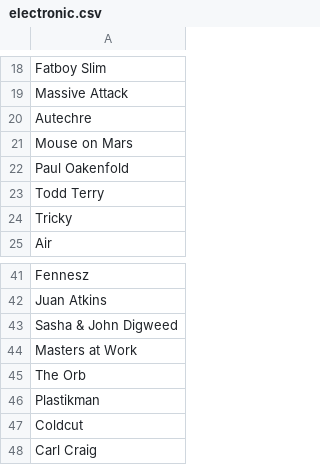
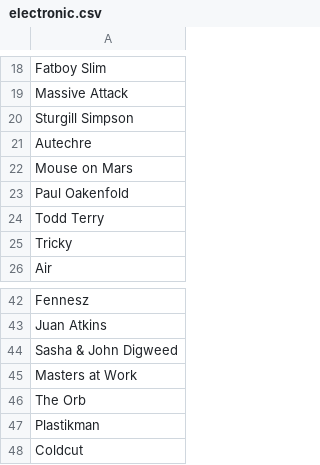
Before and after one commit to YuLiang029/Music-Genre-Exploration, a CSV file: original_genre_artist_from_all_music/electronic.csv, drawn as a sheet; only a part is shown, gaps mark what is left out; removed rows and columns are numbered as before the commit, all else as after; the diff names each change by its address in the sheet, - before the commit and + after, or states it on an @@ line.

```diff
--- a/original_genre_artist_from_all_music/electronic.csv
+++ b/original_genre_artist_from_all_music/electronic.csv
+row 20: Sturgill Simpson
-row 48: Carl Craig
```
Also changed, not shown: original_genre_artist_from_all_music/blues.csv, original_genre_artist_from_all_music/jazz.csv, 8 other files.
